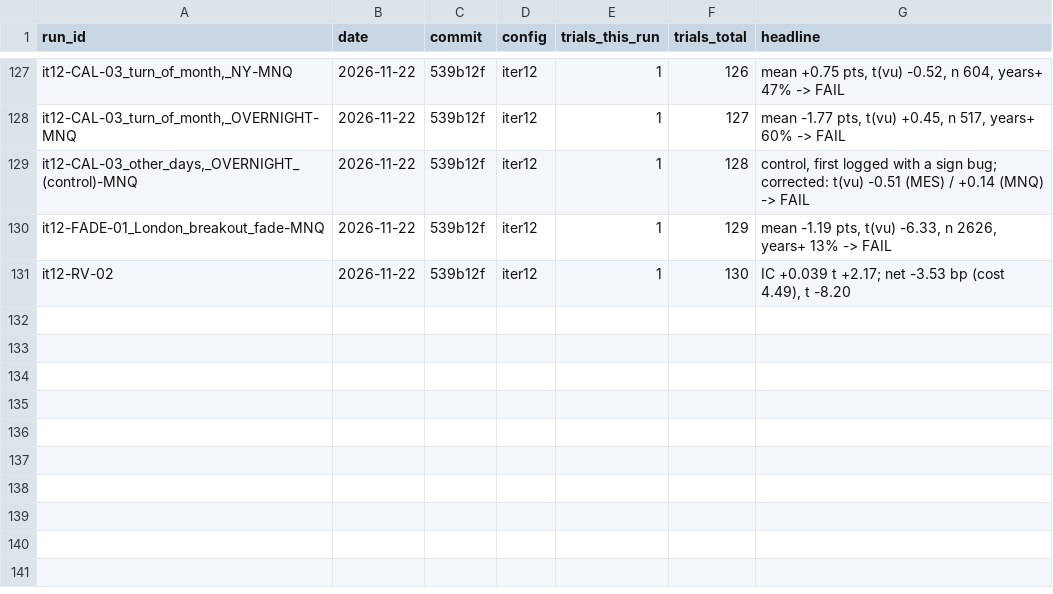
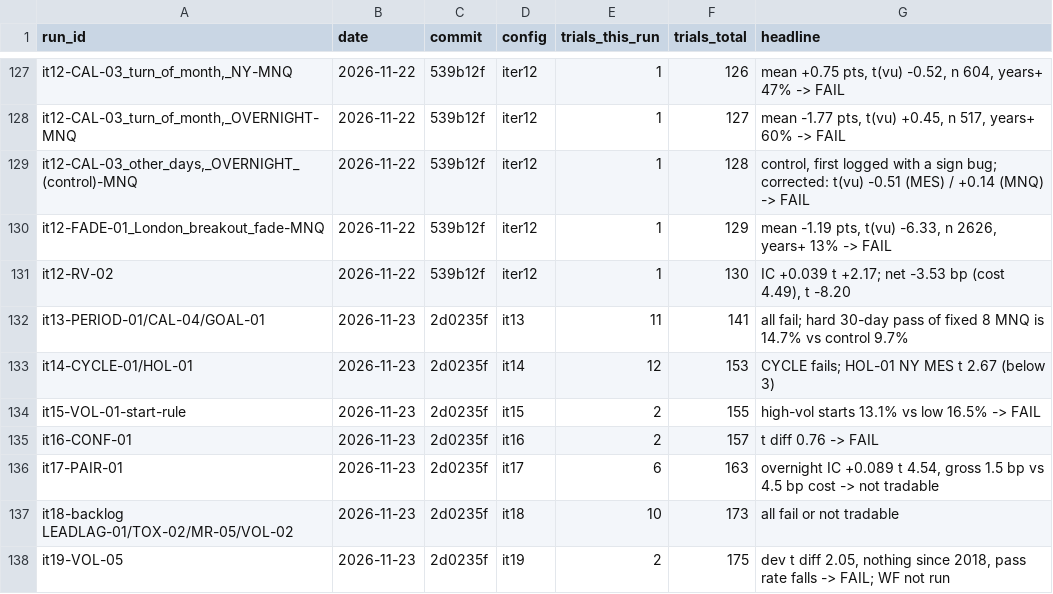
Before and after one commit to bennnliu/sniper, a CSV file: experiments.csv, drawn as a sheet; only a part is shown, gaps mark what is left out; the diff names each change by its address in the sheet, - before the commit and + after, or states it on an @@ line.

```diff
--- a/experiments.csv
+++ b/experiments.csv
+row 132: it13-PERIOD-01/CAL-04/GOAL-01 | 2026-11-23 | 2d0235f | it13 | 11 | 141 | all fail; hard 30-day pass of fixed 8 MNQ is 14.7% vs control 9.7%
+row 133: it14-CYCLE-01/HOL-01 | 2026-11-23 | 2d0235f | it14 | 12 | 153 | CYCLE fails; HOL-01 NY MES t 2.67 (below 3)
+row 134: it15-VOL-01-start-rule | 2026-11-23 | 2d0235f | it15 | 2 | 155 | high-vol starts 13.1% vs low 16.5% -> FAIL
+row 135: it16-CONF-01 | 2026-11-23 | 2d0235f | it16 | 2 | 157 | t diff 0.76 -> FAIL
+row 136: it17-PAIR-01 | 2026-11-23 | 2d0235f | it17 | 6 | 163 | overnight IC +0.089 t 4.54, gross 1.5 bp vs 4.5 bp cost -> not tradable
+row 137: it18-backlog LEADLAG-01/TOX-02/MR-05/VOL-02 | 2026-11-23 | 2d0235f | it18 | 10 | 173 | all fail or not tradable
+row 138: it19-VOL-05 | 2026-11-23 | 2d0235f | it19 | 2 | 175 | dev t diff 2.05, nothing since 2018, pass rate falls -> FAIL; WF not run
```
Also changed, not shown: feature_registry.csv, 6 other files.
